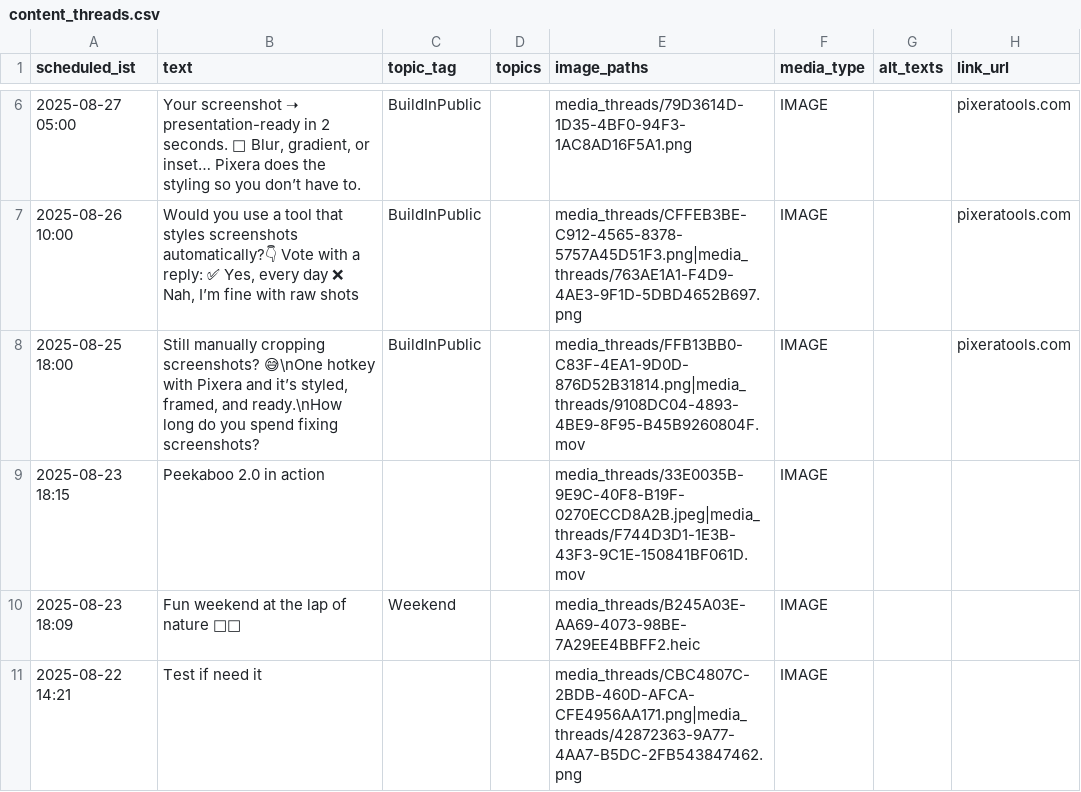
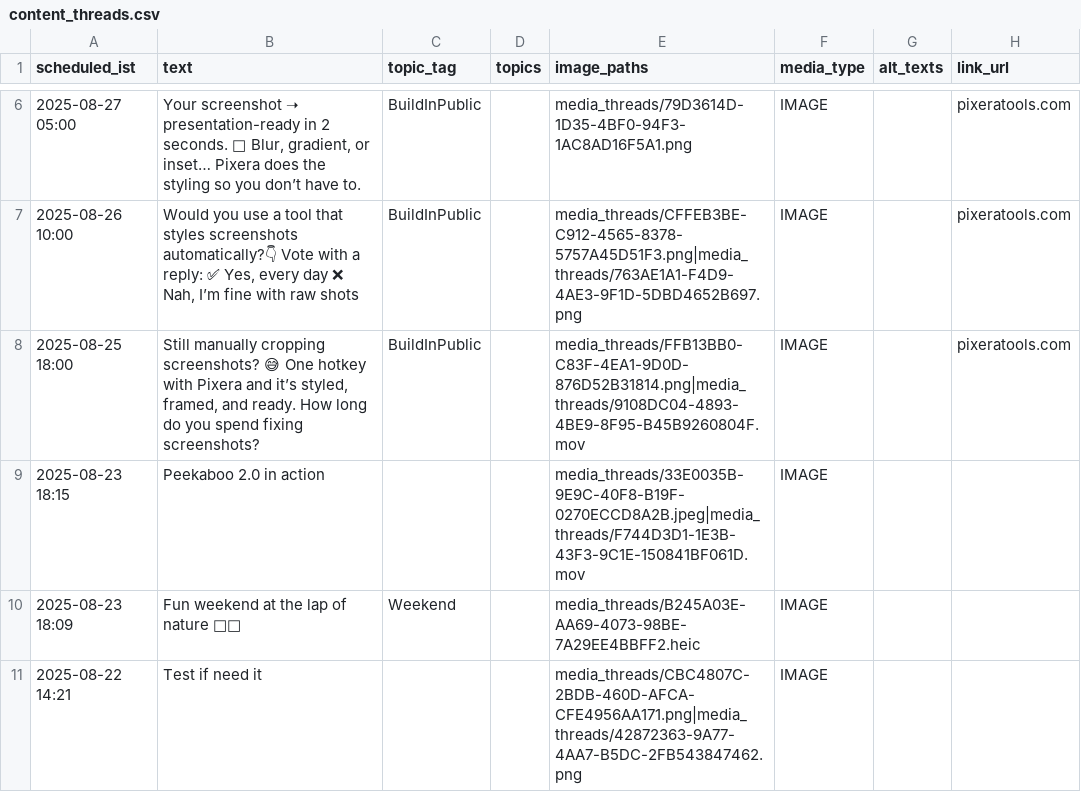
Before and after one commit to swi-parth-ft/instaMedia, a CSV file: content_threads.csv, drawn as a sheet; only a part is shown, gaps mark what is left out; the diff names each change by its address in the sheet, - before the commit and + after, or states it on an @@ line.

Commit message:
iOS: update content_threads.csv

```diff
--- a/content_threads.csv
+++ b/content_threads.csv
-B8 (text): …cropping screenshots? 😅\nOne hotkey with Pixera and it’s styled, framed, and ready.\nHow long do…
+B8 (text): …cropping screenshots? 😅 One hotkey with Pixera and it’s styled, framed, and ready. How long do…
```
